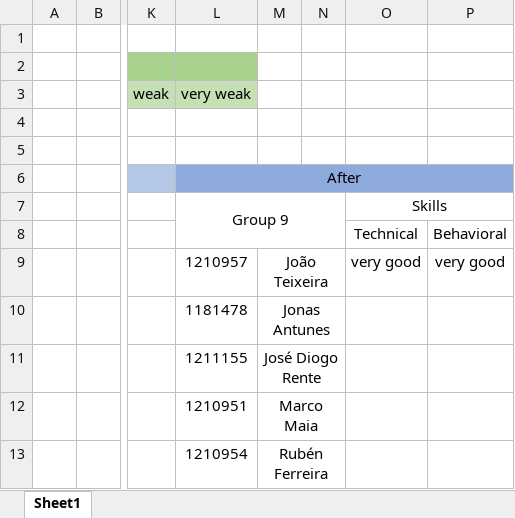
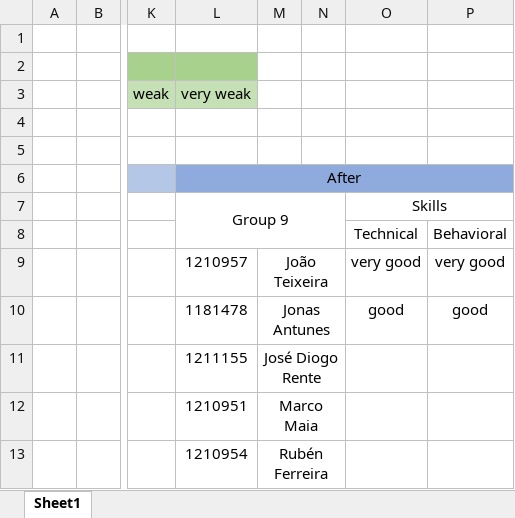
Before and after one commit to jovami/isep-lapr4, an Excel workbook: docs/us_5002/Group-Evaluation.xlsx, sheet Sheet1, drawn as a sheet; only a part is shown, gaps mark what is left out; values as stored, in another font and other column widths than the file's, no borders; charts and pictures not drawn; the diff names each change by its address in the sheet, - before the commit and + after, or states it on an @@ line.

```diff
--- a/docs/us_5002/Group-Evaluation.xlsx (sheet Sheet1)
+++ b/docs/us_5002/Group-Evaluation.xlsx (sheet Sheet1)
-O10: (empty)
+O10: good
-P10: (empty)
+P10: good
```
Also changed, not shown: 1 other file.
